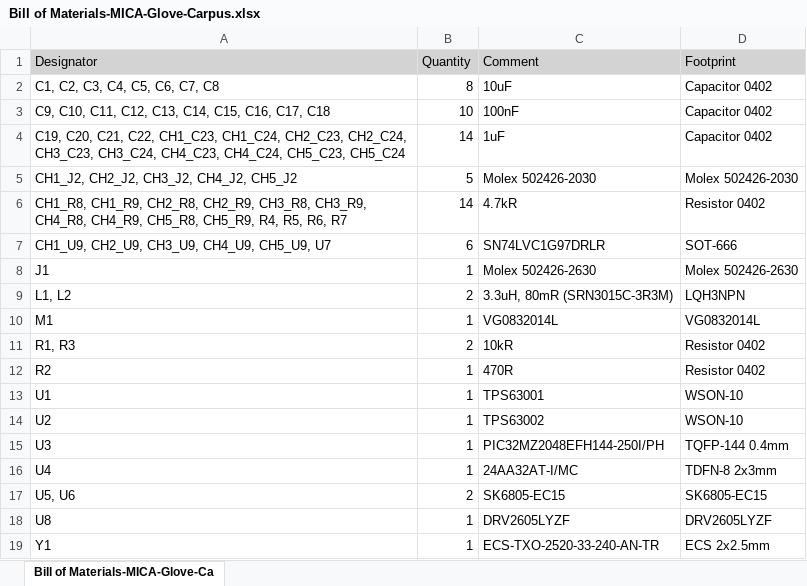
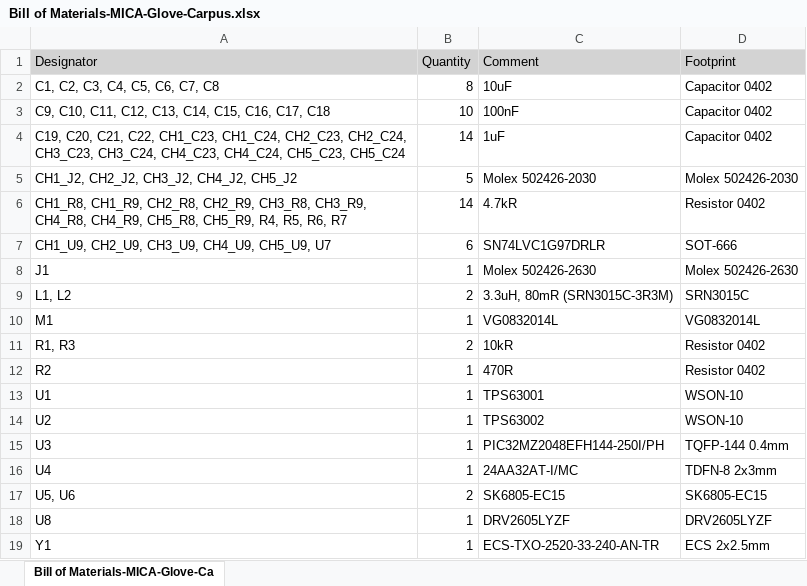
Before and after one commit to xioTechnologies/MICA-Glove-Carpus, an Excel workbook: Project Outputs for MICA-Glove-Carpus/BOM/Bill of Materials-MICA-Glove-Carpus.xlsx, sheet Bill of Materials-MICA-Glove-Ca, drawn as a sheet; values as stored, in another font and other column widths than the file's, no borders; the diff names each change by its address in the sheet, - before the commit and + after, or states it on an @@ line.

```diff
--- a/Project Outputs for MICA-Glove-Carpus/BOM/Bill of Materials-MICA-Glove-Carpus.xlsx (sheet Bill of Materials-MICA-Glove-Ca)
+++ b/Project Outputs for MICA-Glove-Carpus/BOM/Bill of Materials-MICA-Glove-Carpus.xlsx (sheet Bill of Materials-MICA-Glove-Ca)
-D9 (Footprint): LQH3NPN
+D9 (Footprint): SRN3015C
```
Also changed, not shown: 25 other files.
